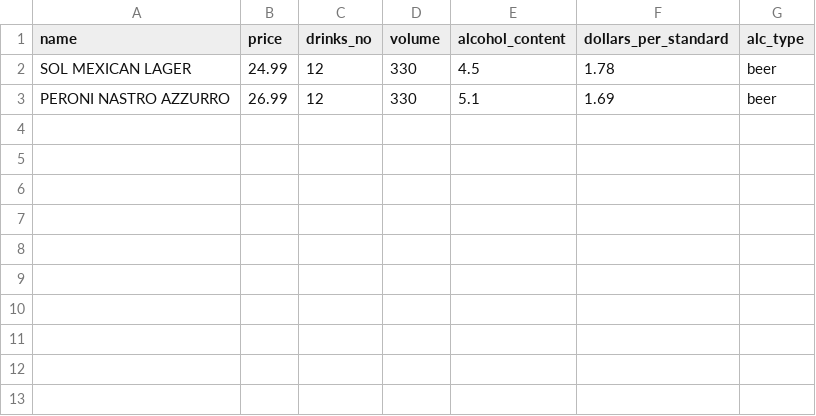
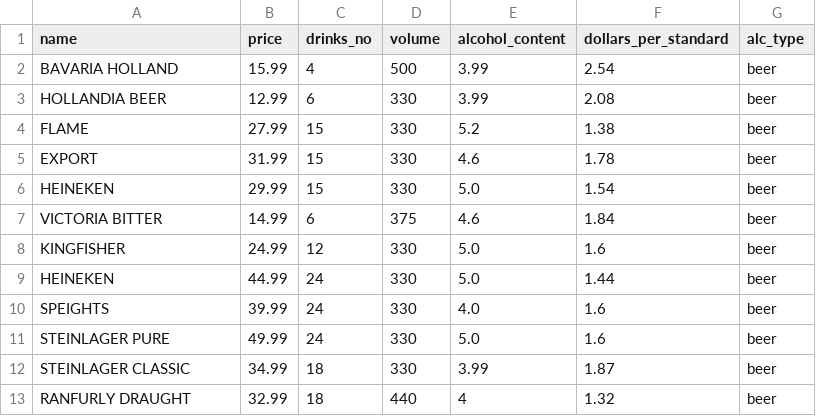
Before and after one commit to E-girl-2001/genius, a CSV file: beers.csv, drawn as a sheet; removed rows and columns are numbered as before the commit, all else as after; the diff names each change by its address in the sheet, - before the commit and + after, or states it on an @@ line.

```diff
--- a/beers.csv
+++ b/beers.csv
+row 2: BAVARIA HOLLAND | 15.99 | 4 | 500 | 3.99 | 2.54 | beer
+row 3: HOLLANDIA BEER | 12.99 | 6 | 330 | 3.99 | 2.08 | beer
+row 4: FLAME | 27.99 | 15 | 330 | 5.2 | 1.38 | beer
+row 5: EXPORT | 31.99 | 15 | 330 | 4.6 | 1.78 | beer
+row 6: HEINEKEN | 29.99 | 15 | 330 | 5.0 | 1.54 | beer
+row 7: VICTORIA BITTER | 14.99 | 6 | 375 | 4.6 | 1.84 | beer
-A8 (name): SOL MEXICAN LAGER
+A8 (name): KINGFISHER
-E8 (alcohol_content): 4.5
+E8 (alcohol_content): 5.0
-F8 (dollars_per_standard): 1.78
+F8 (dollars_per_standard): 1.6
-row 3: PERONI NASTRO AZZURRO | 26.99 | 12 | 330 | 5.1 | 1.69 | beer
+row 9: HEINEKEN | 44.99 | 24 | 330 | 5.0 | 1.44 | beer
+row 10: SPEIGHTS | 39.99 | 24 | 330 | 4.0 | 1.6 | beer
+row 11: STEINLAGER PURE | 49.99 | 24 | 330 | 5.0 | 1.6 | beer
+row 12: STEINLAGER CLASSIC | 34.99 | 18 | 330 | 3.99 | 1.87 | beer
+row 13: RANFURLY DRAUGHT | 32.99 | 18 | 440 | 4 | 1.32 | beer
```
Also changed, not shown: 3 other files.
